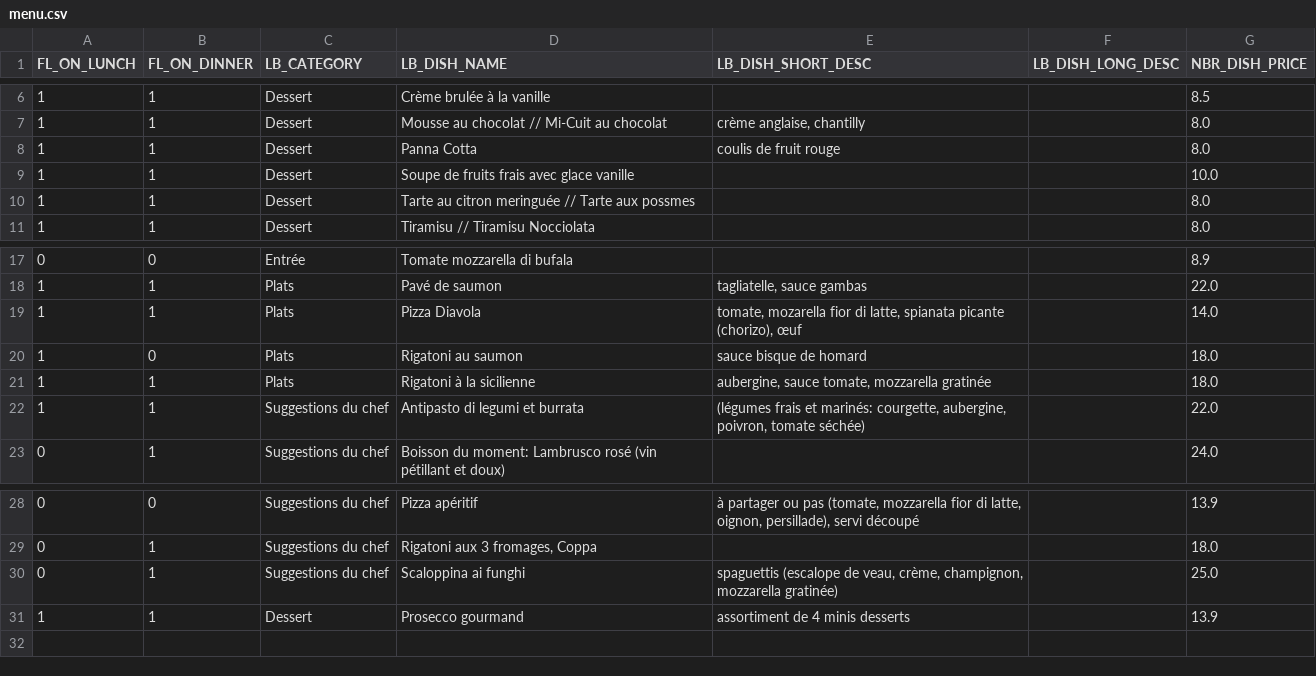
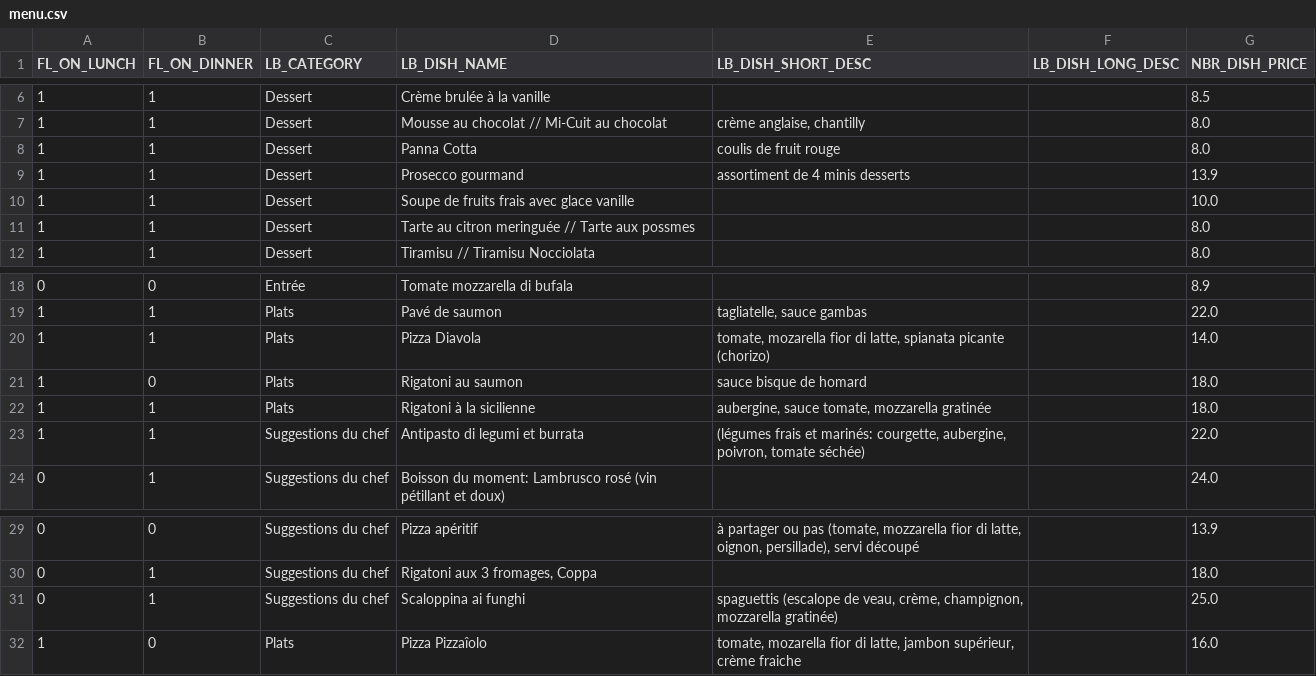
Before and after one commit to helenatong/CreeLeMenu, a CSV file: data/menu.csv, drawn as a sheet; only a part is shown, gaps mark what is left out.

Commit message:
Mise à jour du menu via l'application

```diff
--- a/data/menu.csv
+++ b/data/menu.csv
@@ -8,2 +8,3 @@ FL_ON_LUNCH;FL_ON_DINNER;LB_CATEGORY;LB_DISH_NAME;LB_DISH_SHORT_DESC;LB_DISH_LON
 1;1;Dessert;Panna Cotta;coulis de fruit rouge;;8.0
+1;1;Dessert;Prosecco gourmand;assortiment de 4 minis desserts;;13.9
 1;1;Dessert;Soupe de fruits frais avec glace vanille;;;10.0
@@ -18,3 +19,3 @@ FL_ON_LUNCH;FL_ON_DINNER;LB_CATEGORY;LB_DISH_NAME;LB_DISH_SHORT_DESC;LB_DISH_LON
 1;1;Plats;Pavé de saumon;tagliatelle, sauce gambas;;22.0
-1;1;Plats;Pizza Diavola;tomate, mozarella fior di latte, spianata picante (chorizo), œuf;;14.0
+1;1;Plats;Pizza Diavola;tomate, mozarella fior di latte, spianata picante (chorizo);;14.0
 1;0;Plats;Rigatoni au saumon;sauce bisque de homard;;18.0
@@ -30,2 +31,2 @@ FL_ON_LUNCH;FL_ON_DINNER;LB_CATEGORY;LB_DISH_NAME;LB_DISH_SHORT_DESC;LB_DISH_LON
 0;1;Suggestions du chef;Scaloppina ai funghi;spaguettis (escalope de veau, crème, champignon, mozzarella gratinée);;25.0
-1;1;Dessert;Prosecco gourmand;assortiment de 4 minis desserts;;13.9
+1;0;Plats;Pizza Pizzaîolo;tomate, mozarella fior di latte, jambon supérieur, crème fraiche;;16.0
```
